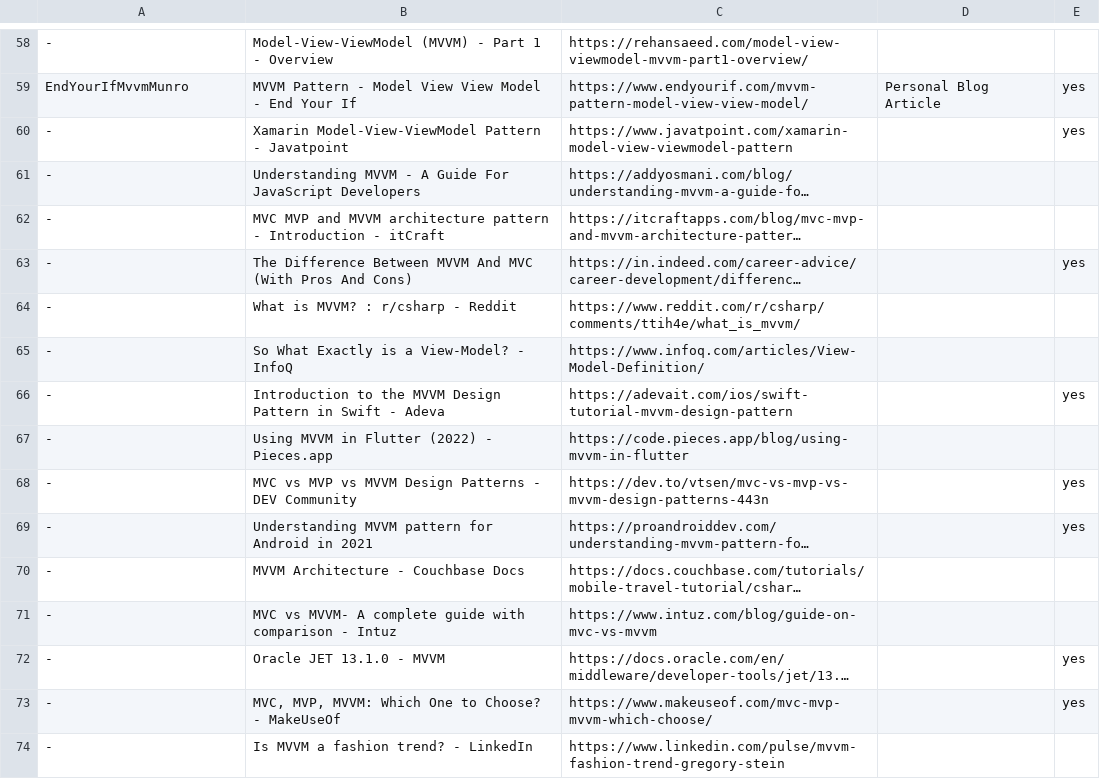
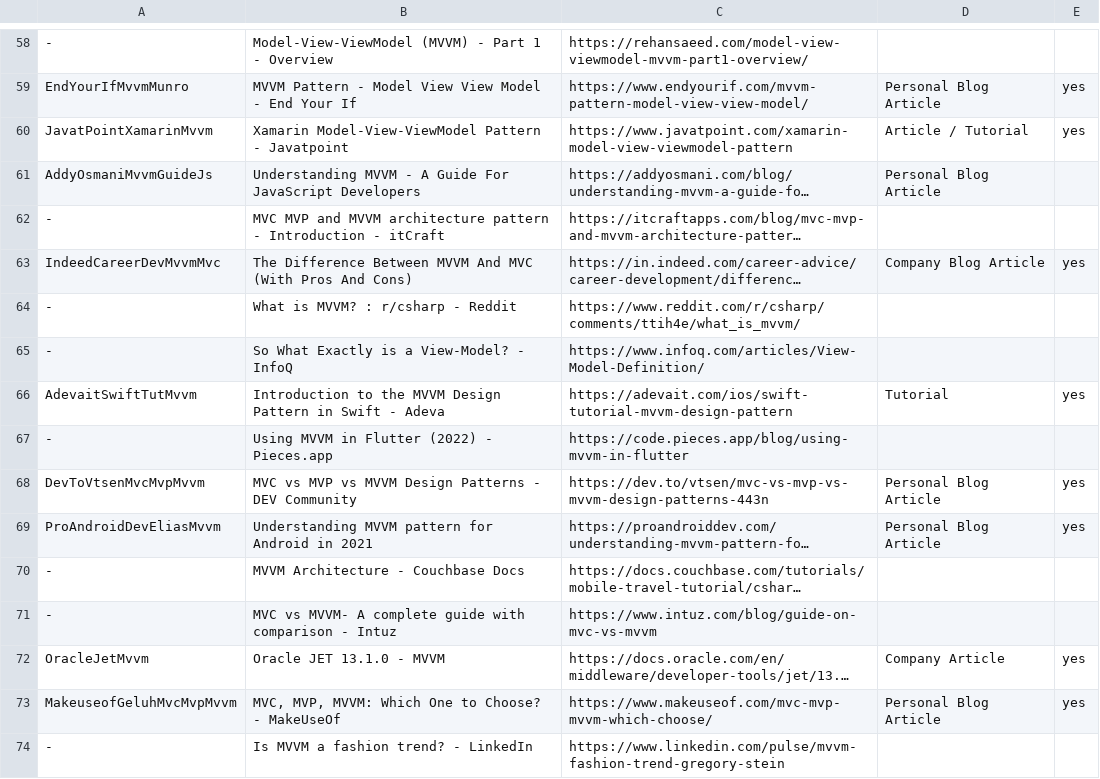
Before and after one commit to vimotest/viewmodel-classification, a CSV file: viewmodel-classification.csv, drawn as a sheet; only a part is shown, gaps mark what is left out; long unchanged cells end in …; the diff names each change by its address in the sheet, - before the commit and + after, or states it on an @@ line.

Commit message:
Classification: revisit standard accepts & update type

```diff
--- a/viewmodel-classification.csv
+++ b/viewmodel-classification.csv
-A60: -
+A60: JavatPointXamarinMvvm
-D60: (empty)
+D60: Article / Tutorial
-A61: -
+A61: AddyOsmaniMvvmGuideJs
-D61: (empty)
+D61: Personal Blog Article
-A63: -
+A63: IndeedCareerDevMvvmMvc
-D63: (empty)
+D63: Company Blog Article
-A66: -
+A66: AdevaitSwiftTutMvvm
-D66: (empty)
+D66: Tutorial
-A68: -
+A68: DevToVtsenMvcMvpMvvm
-D68:D69: (empty)
+D68:D69: Personal Blog Article
-A69: -
+A69: ProAndroidDevEliasMvvm
-A72: -
+A72: OracleJetMvvm
-D72: (empty)
+D72: Company Article
-A73: -
+A73: MakeuseofGeluhMvcMvpMvvm
-D73: (empty)
+D73: Personal Blog Article
```
Also changed, not shown: 1 other file.
